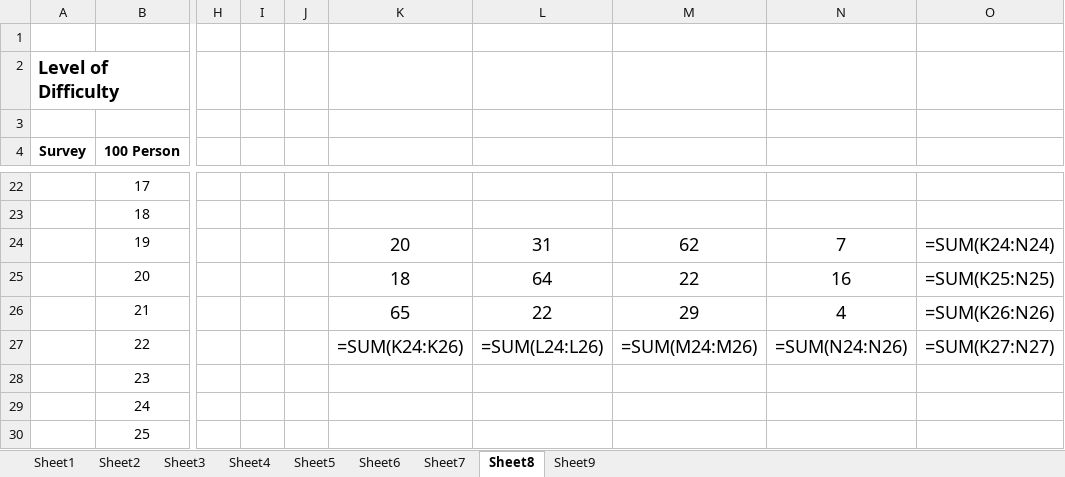
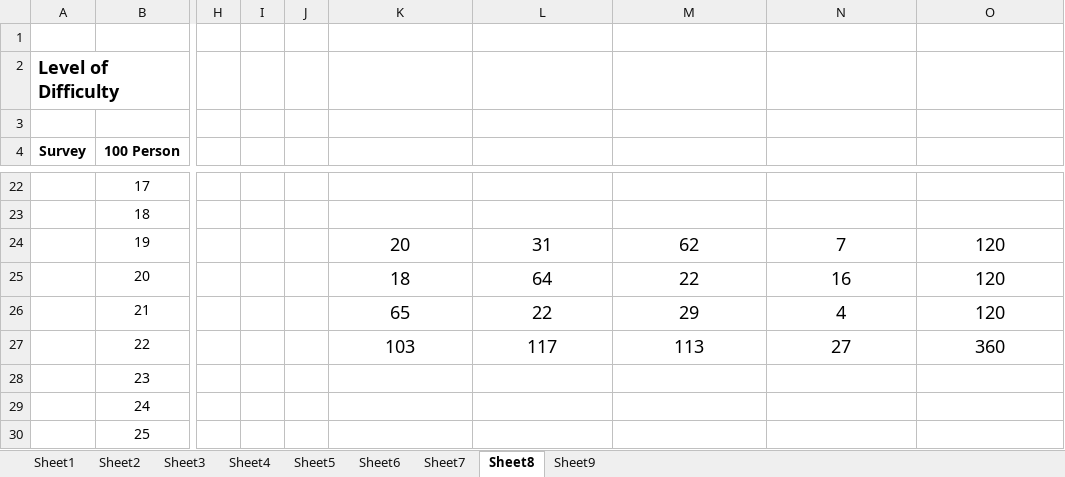
Before and after one commit to djlahre0/IGKVDataAnalysis, an Excel workbook: Agriculture Data.xlsx, sheet Sheet8, drawn as a sheet; only a part is shown, gaps mark what is left out; values as stored, in another font and other column widths than the file's, no borders; formulas without a stored value are shown as written; the diff names each change by its address in the sheet, - before the commit and + after, or states it on an @@ line.

```diff
--- a/Agriculture Data.xlsx (sheet Sheet8)
+++ b/Agriculture Data.xlsx (sheet Sheet8)
-O24: =SUM(K24:N24)
+O24: 120
-O25: =SUM(K25:N25)
+O25: 120
-O26: =SUM(K26:N26)
+O26: 120
-K27: =SUM(K24:K26)
+K27: 103
-L27: =SUM(L24:L26)
+L27: 117
-M27: =SUM(M24:M26)
+M27: 113
-N27: =SUM(N24:N26)
+N27: 27
-O27: =SUM(K27:N27)
+O27: 360
```
Also changed, not shown: sheet Sheet1, sheet Sheet3, sheet Sheet2, sheet Sheet7, sheet Sheet6, sheet Sheet5, 2 more sheets, 6 other files.
